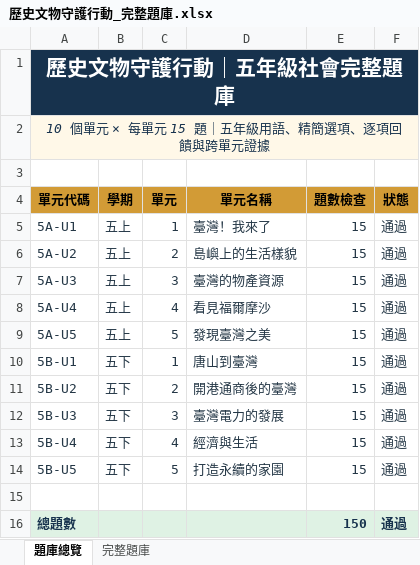
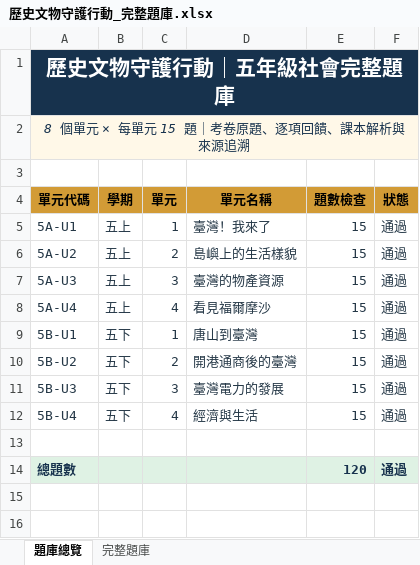
Before and after one commit to Austinmiku/1011-, an Excel workbook: exports/歷史文物守護行動_完整題庫.xlsx, sheet 題庫總覽, drawn as a sheet; values as stored, in another font and other column widths than the file's, no borders; removed rows and columns are numbered as before the commit, all else as after; the diff names each change by its address in the sheet, - before the commit and + after, or states it on an @@ line.

```diff
--- a/exports/歷史文物守護行動_完整題庫.xlsx (sheet 題庫總覽)
+++ b/exports/歷史文物守護行動_完整題庫.xlsx (sheet 題庫總覽)
-A2 (單元代碼): 10 個單元 × 每單元 15 題｜五年級用語、精簡選項、逐項回饋與跨單元證據
+A2 (單元代碼): 8 個單元 × 每單元 15 題｜考卷原題、逐項回饋、課本解析與來源追溯
-row 9: 5A-U5 | 五上 | 5 | 發現臺灣之美 | 15 | 通過
-row 14: 5B-U5 | 五下 | 5 | 打造永續的家園 | 15 | 通過
-E14 (題數檢查): 150
+E14 (題數檢查): 120
```
Also changed, not shown: sheet 完整題庫, formulas that keep their value, 14 other files.
